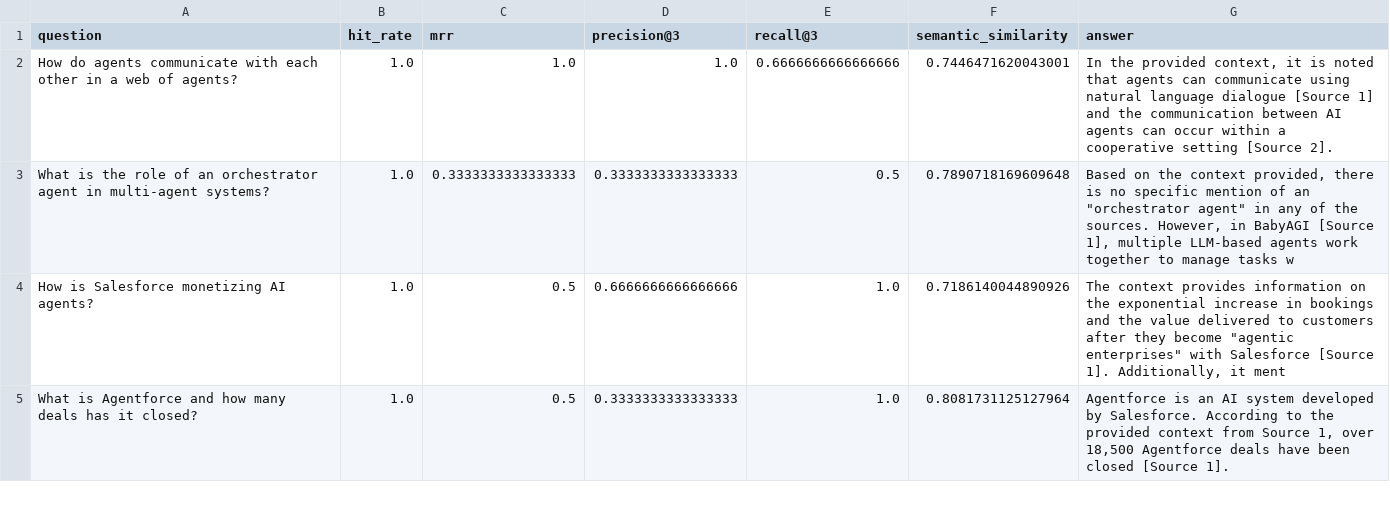
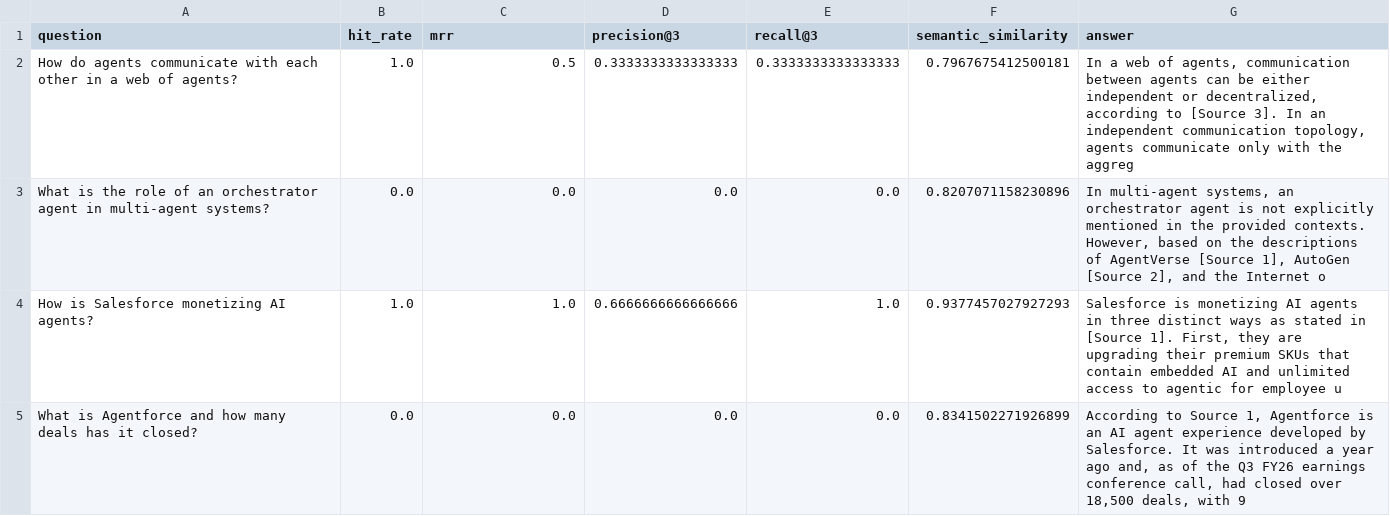
Before and after one commit to rucheese-builds/rag-app-ask-my-docs, a CSV file: evaluation/eval_results.csv, drawn as a sheet; only a part is shown; the diff covers the shown part only.

```diff
--- a/evaluation/eval_results.csv
+++ b/evaluation/eval_results.csv
@@ -1,5 +1,5 @@
 question,hit_rate,mrr,precision@3,recall@3,semantic_similarity,answer
-How do agents communicate with each other in a web of agents?,1.0,1.0,1.0,0.6666666666666666,0.7446471620043001," In the provided context, it is noted that agents can communicate using natural language dialogue [Source 1] and the communication between AI agents can occur within a cooperative setting [Source 2]. "
-What is the role of an orchestrator agent in multi-agent systems?,1.0,0.3333333333333333,0.3333333333333333,0.5,0.7890718169609648," Based on the context provided, there is no specific mention of an ""orchestrator agent"" in any of the sources. However, in BabyAGI [Source 1], multiple LLM-based agents work together to manage tasks w"
-How is Salesforce monetizing AI agents?,1.0,0.5,0.6666666666666666,1.0,0.7186140044890926," The context provides information on the exponential increase in bookings and the value delivered to customers after they become ""agentic enterprises"" with Salesforce [Source 1]. Additionally, it ment"
-What is Agentforce and how many deals has it closed?,1.0,0.5,0.3333333333333333,1.0,0.8081731125127964," Agentforce is an AI system developed by Salesforce. According to the provided context from Source 1, over 18,500 Agentforce deals have been closed [Source 1]."
+How do agents communicate with each other in a web of agents?,1.0,0.5,0.3333333333333333,0.3333333333333333,0.7967675412500181," In a web of agents, communication between agents can be either independent or decentralized, according to [Source 3]. In an independent communication topology, agents communicate only with the aggreg"
+What is the role of an orchestrator agent in multi-agent systems?,0.0,0.0,0.0,0.0,0.8207071158230896," In multi-agent systems, an orchestrator agent is not explicitly mentioned in the provided contexts. However, based on the descriptions of AgentVerse [Source 1], AutoGen [Source 2], and the Internet o"
+How is Salesforce monetizing AI agents?,1.0,1.0,0.6666666666666666,1.0,0.9377457027927293," Salesforce is monetizing AI agents in three distinct ways as stated in [Source 1]. First, they are upgrading their premium SKUs that contain embedded AI and unlimited access to agentic for employee u"
+What is Agentforce and how many deals has it closed?,0.0,0.0,0.0,0.0,0.8341502271926899," According to Source 1, Agentforce is an AI agent experience developed by Salesforce. It was introduced a year ago and, as of the Q3 FY26 earnings conference call, had closed over 18,500 deals, with 9"
```
Also changed, not shown: 38 edited cells elsewhere in this file, 48 other files.
